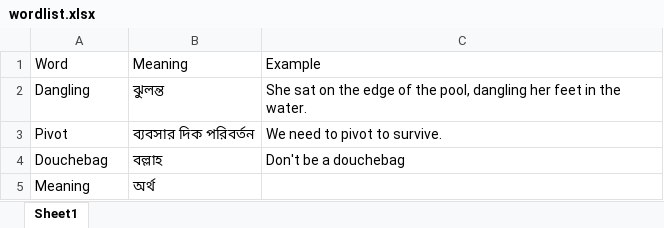
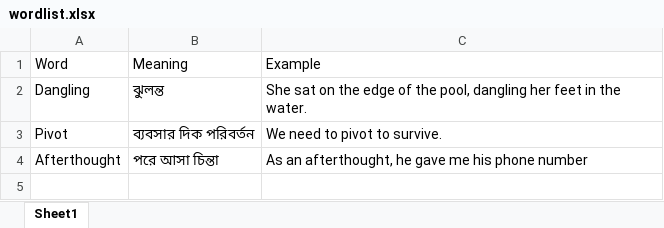
Before and after one commit to bug-Nihad/Word-Reminder, an Excel workbook: wordlist.xlsx, sheet Sheet1, drawn as a sheet; values as stored, in another font and other column widths than the file's, no borders; removed rows and columns are numbered as before the commit, all else as after; the diff names each change by its address in the sheet, - before the commit and + after, or states it on an @@ line.

```diff
--- a/wordlist.xlsx (sheet Sheet1)
+++ b/wordlist.xlsx (sheet Sheet1)
-row 4: Douchebag | বল্লাহ | Don't be a douchebag
-row 5: Meaning | অর্থ
+row 4: Afterthought | পরে আসা চিন্তা | As an afterthought, he gave me his phone number
```
Also changed, not shown: 1 other file.
